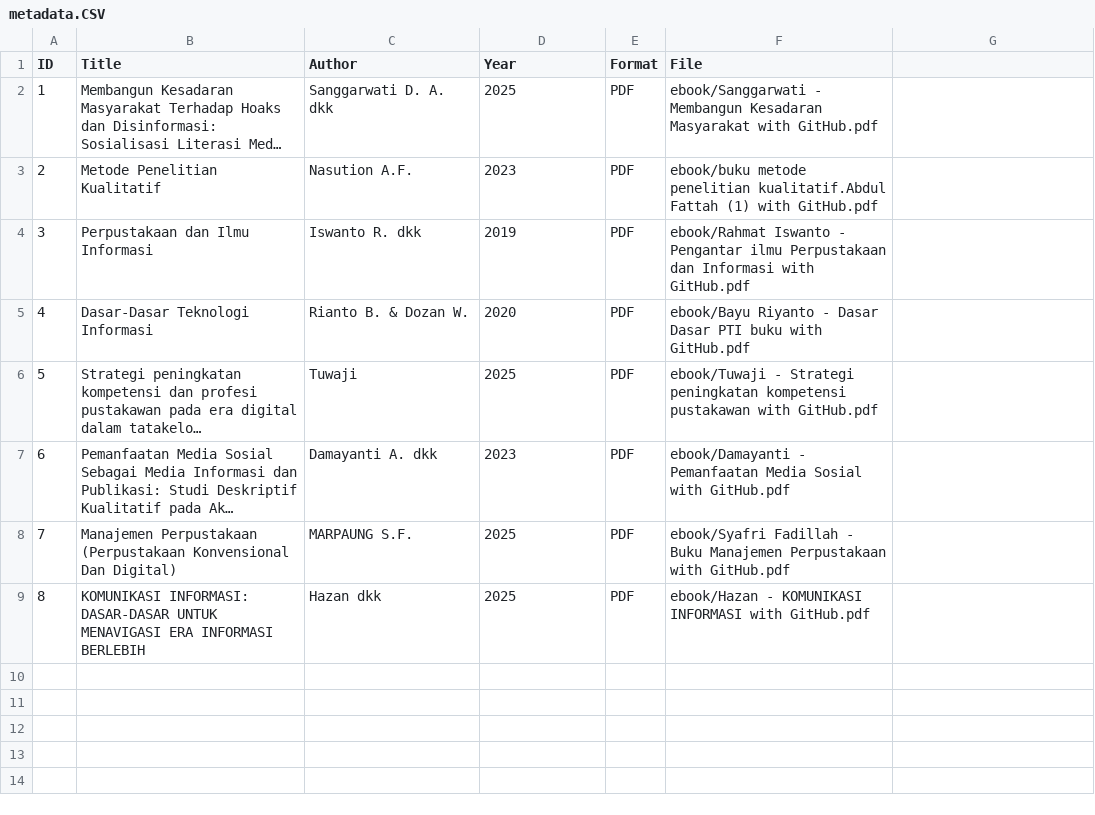
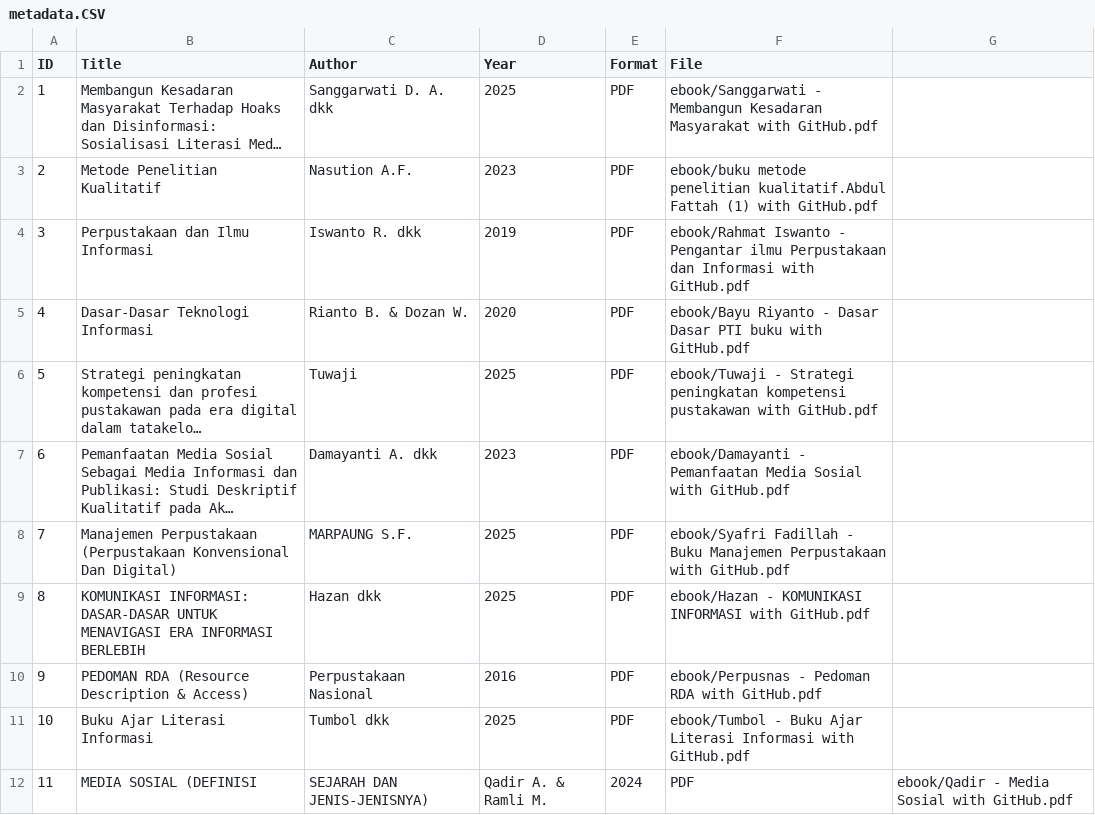
Before and after one commit to mnadyasalsabila19-stack/perpustakaandigital, a CSV file: metadata/metadata.CSV, drawn as a sheet; long unchanged cells end in …; the diff names each change by its address in the sheet, - before the commit and + after, or states it on an @@ line.

Commit message:
metadata.CSV

```diff
--- a/metadata/metadata.CSV
+++ b/metadata/metadata.CSV
+row 10: 9 | PEDOMAN RDA (Resource Description & Access) | Perpustakaan Nasional | 2016 | PDF | ebook/Perpusnas - Pedoman RDA with GitHub.pdf
+row 11: 10 | Buku Ajar Literasi Informasi | Tumbol dkk | 2025 | PDF | ebook/Tumbol - Buku Ajar Literasi Informasi with GitHub.pdf
+row 12: 11 | MEDIA SOSIAL (DEFINISI | SEJARAH DAN JENIS-JENISNYA) | Qadir A. & Ramli M. | 2024 | PDF | ebook/Qadir - Media Sosial with GitHub.pdf
```
